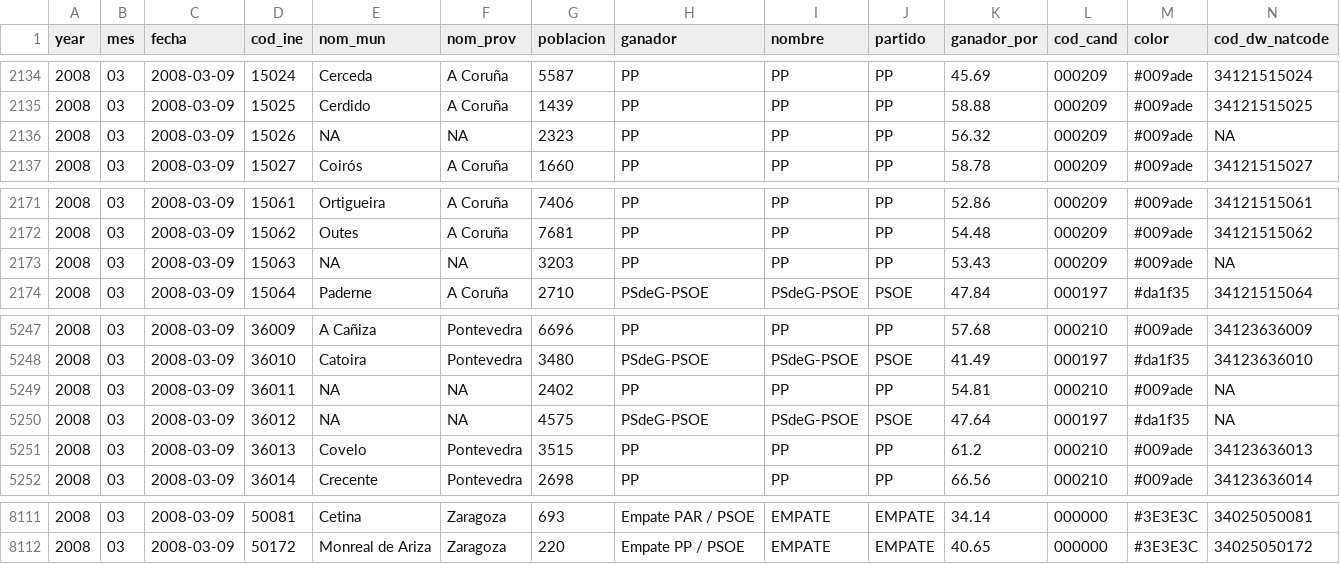
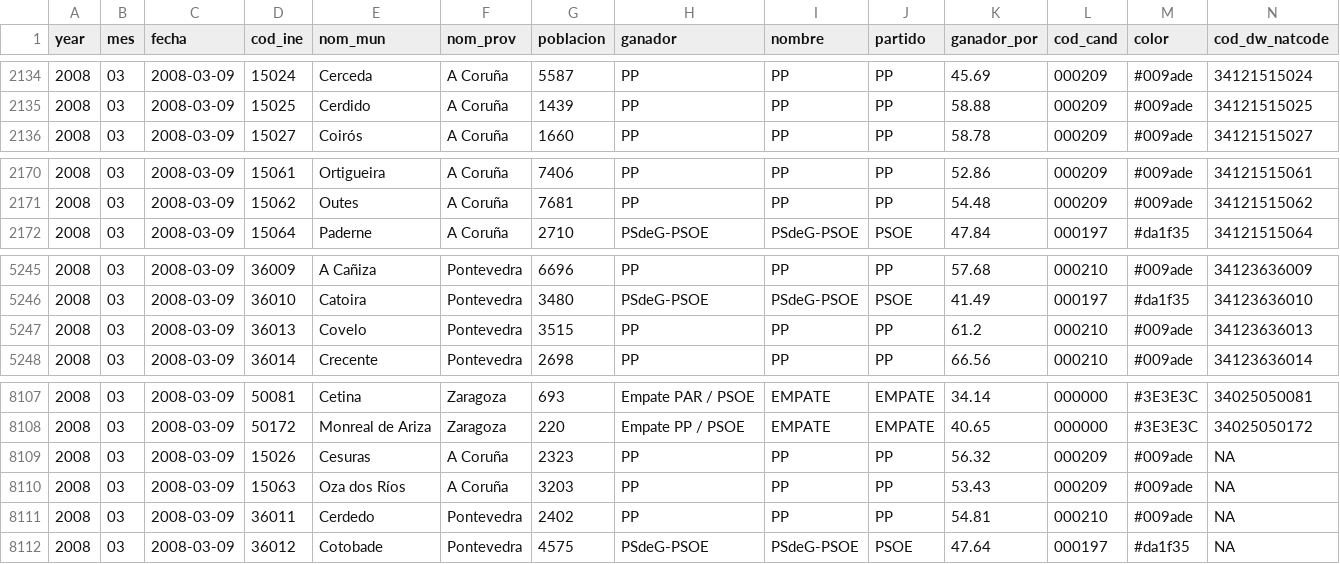
Before and after one commit to datosrtve/opendata, a CSV file: 2023/elecciones_generales_23J/mapbox_2008.csv, drawn as a sheet; only a part is shown, gaps mark what is left out; removed rows and columns are numbered as before the commit, all else as after; the diff names each change by its address in the sheet, - before the commit and + after, or states it on an @@ line.

```diff
--- a/2023/elecciones_generales_23J/mapbox_2008.csv
+++ b/2023/elecciones_generales_23J/mapbox_2008.csv
-row 2136: 2008 | 03 | 2008-03-09 | 15026 | NA | NA | 2323 | PP | PP | PP | 56.32 | 000209 | #009ade | NA
-row 2173: 2008 | 03 | 2008-03-09 | 15063 | NA | NA | 3203 | PP | PP | PP | 53.43 | 000209 | #009ade | NA
-row 5249: 2008 | 03 | 2008-03-09 | 36011 | NA | NA | 2402 | PP | PP | PP | 54.81 | 000210 | #009ade | NA
-row 5250: 2008 | 03 | 2008-03-09 | 36012 | NA | NA | 4575 | PSdeG-PSOE | PSdeG-PSOE | PSOE | 47.64 | 000197 | #da1f35 | NA
+row 8109: 2008 | 03 | 2008-03-09 | 15026 | Cesuras | A Coruña | 2323 | PP | PP | PP | 56.32 | 000209 | #009ade | NA
+row 8110: 2008 | 03 | 2008-03-09 | 15063 | Oza dos Ríos | A Coruña | 3203 | PP | PP | PP | 53.43 | 000209 | #009ade | NA
+row 8111: 2008 | 03 | 2008-03-09 | 36011 | Cerdedo | Pontevedra | 2402 | PP | PP | PP | 54.81 | 000210 | #009ade | NA
+row 8112: 2008 | 03 | 2008-03-09 | 36012 | Cotobade | Pontevedra | 4575 | PSdeG-PSOE | PSdeG-PSOE | PSOE | 47.64 | 000197 | #da1f35 | NA
```
Also changed, not shown: 2023/elecciones_generales_23J/mapbox_2011.csv, 2023/elecciones_generales_23J/mapbox_2015.csv, 7 other files.
